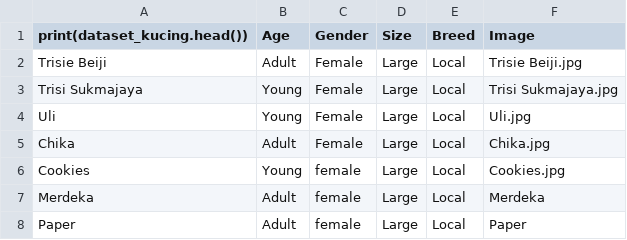
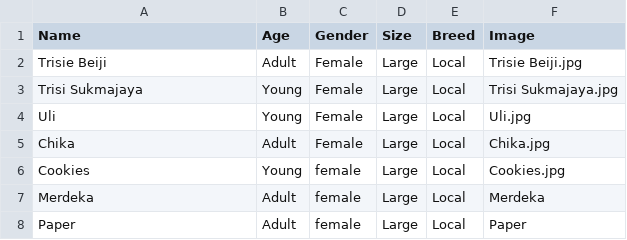
Before and after one commit to kucingku-capstone/machine-learning, a CSV file: dataset/dataset_real.csv, drawn as a sheet; only a part is shown; the diff names each change by its address in the sheet, - before the commit and + after, or states it on an @@ line.

Commit message:
Update dataset_real.csv

```diff
--- a/dataset/dataset_real.csv
+++ b/dataset/dataset_real.csv
-A1: print(dataset_kucing.head())
+A1: Name
```
